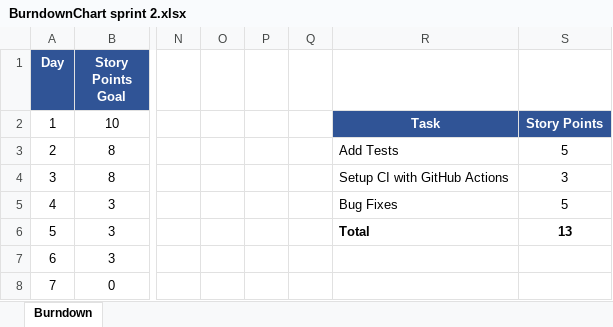
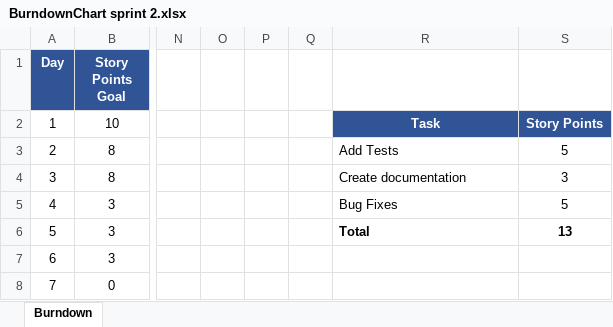
Before and after one commit to IIS-ZPI/ZPI2025_IO2_PB, an Excel workbook: docs/burndown_charts/BurndownChart sprint 2.xlsx, sheet Burndown, drawn as a sheet; only a part is shown, gaps mark what is left out; values as stored, in another font and other column widths than the file's, no borders; charts and pictures not drawn; the diff names each change by its address in the sheet, - before the commit and + after, or states it on an @@ line.

```diff
--- a/docs/burndown_charts/BurndownChart sprint 2.xlsx (sheet Burndown)
+++ b/docs/burndown_charts/BurndownChart sprint 2.xlsx (sheet Burndown)
-R4: Setup CI with GitHub Actions
+R4: Create documentation
```
Also changed, not shown: 7 other files.
